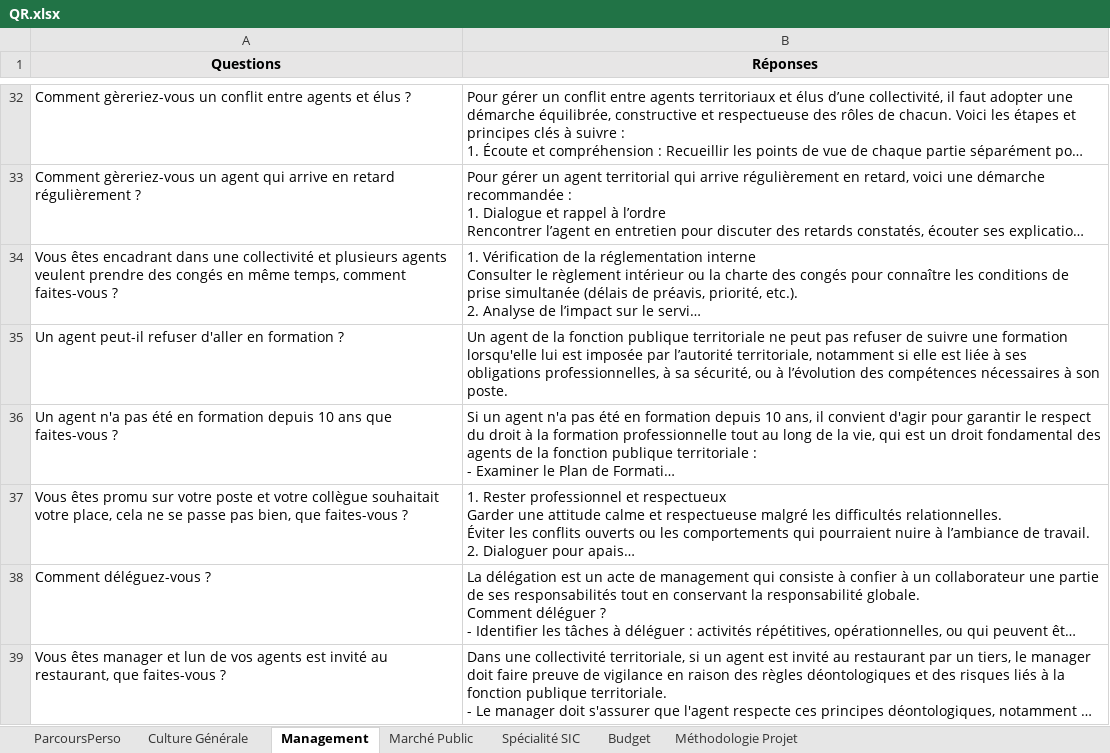
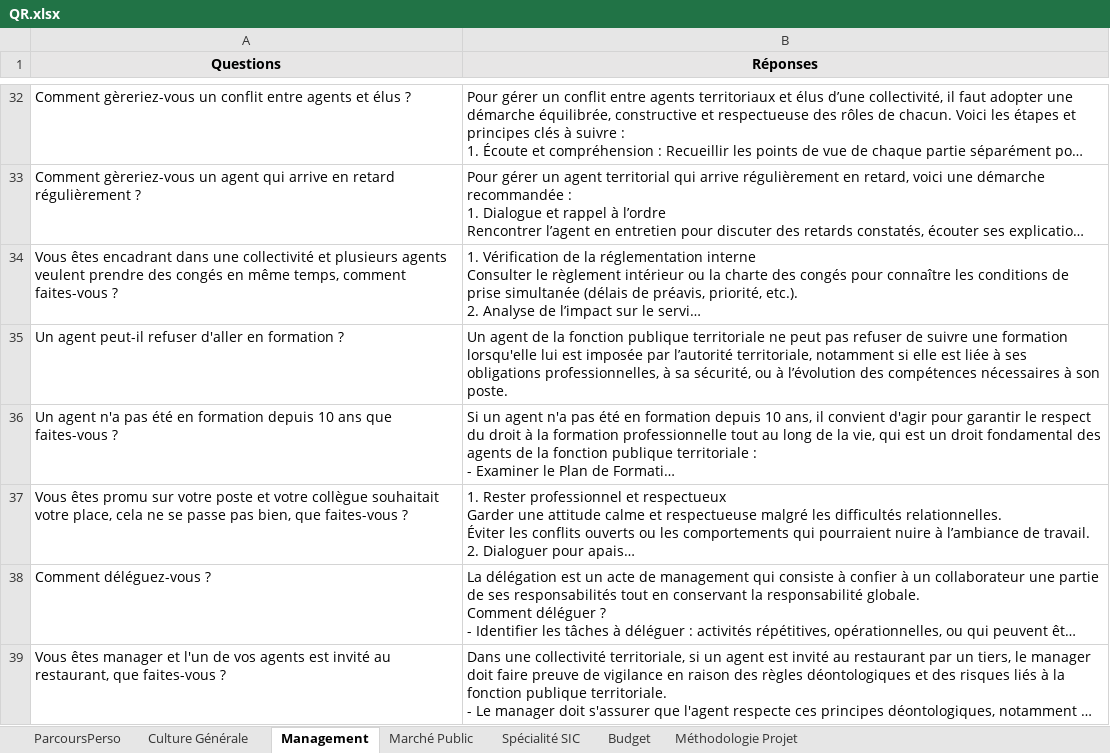
Before and after one commit to aurelieleger49-ops/oral-ingenieur-territorial, an Excel workbook: QR.xlsx, sheet Management, drawn as a sheet; only a part is shown, gaps mark what is left out; long unchanged cells end in …; values as stored, in another font and other column widths than the file's, no borders; the diff covers the shown part only; the diff names each change by its address in the sheet, - before the commit and + after, or states it on an @@ line.

```diff
--- a/QR.xlsx (sheet Management)
+++ b/QR.xlsx (sheet Management)
-A39 (Questions): …manager et lun de vos…
+A39 (Questions): …manager et l'un de vos…
```
Also changed, not shown: 1 added row and 1 edited cell elsewhere in this sheet, sheet Spécialité SIC, sheet Culture Générale, sheet Méthodologie Projet, sheet Budget, sheet Marché Public.
